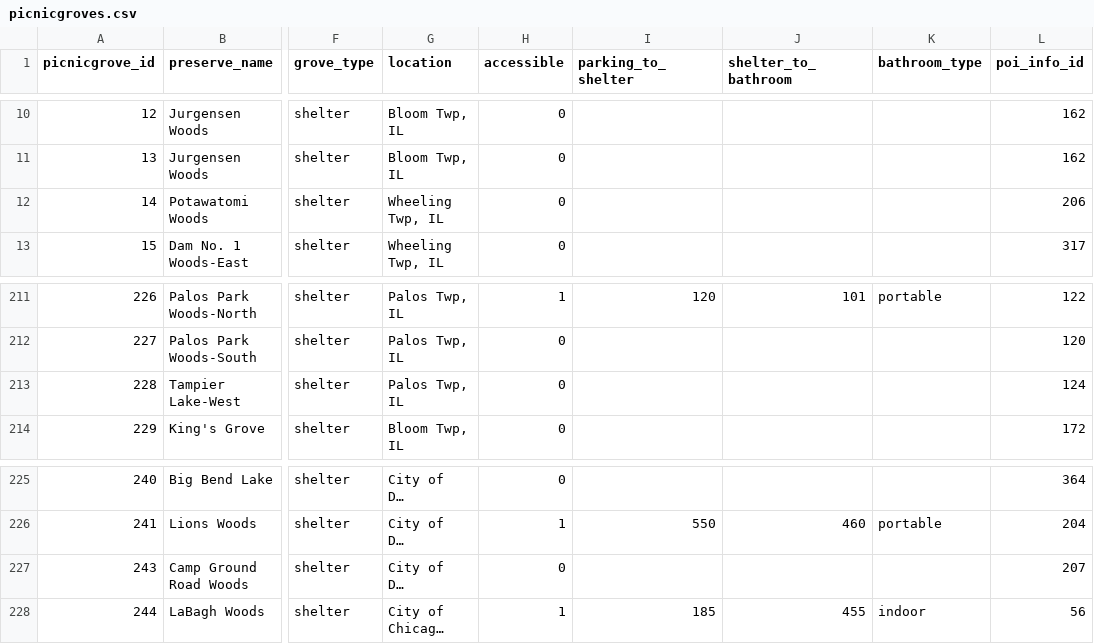
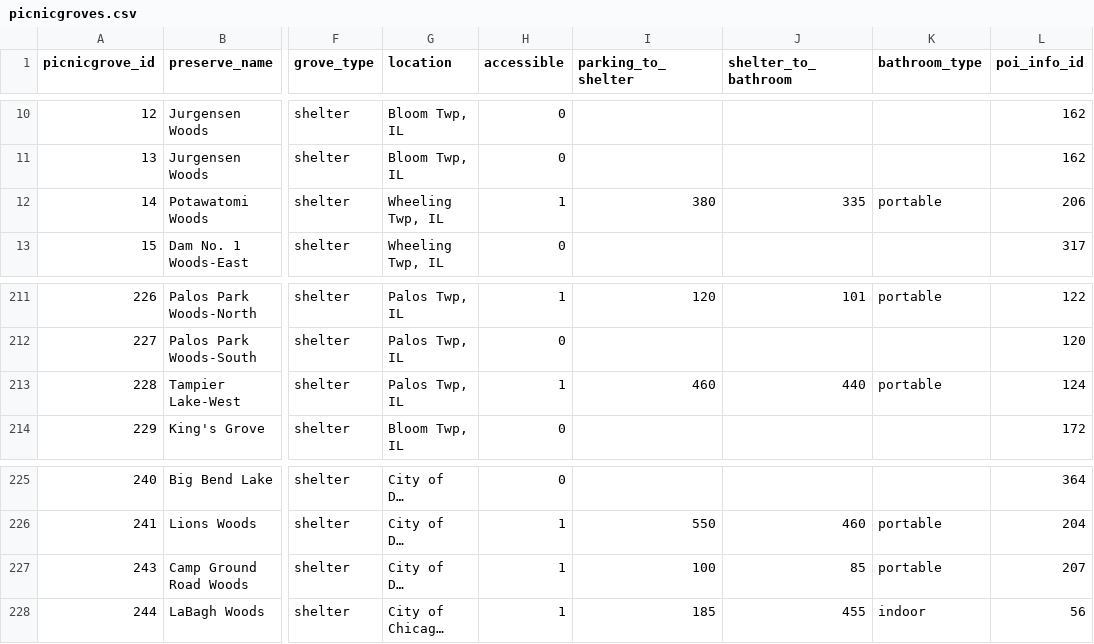
Before and after one commit to fpdcc/webmap_data_updates, a CSV file: map data/picnicgroves.csv, drawn as a sheet; only a part is shown, gaps mark what is left out; long unchanged cells end in …; the diff names each change by its address in the sheet, - before the commit and + after, or states it on an @@ line.

```diff
--- a/map data/picnicgroves.csv
+++ b/map data/picnicgroves.csv
-H12 (accessible): 0
+H12 (accessible): 1
-I12 (parking_to_shelter): (empty)
+I12 (parking_to_shelter): 380
-J12 (shelter_to_bathroom): (empty)
+J12 (shelter_to_bathroom): 335
-K12 (bathroom_type): (empty)
+K12 (bathroom_type): portable
-H213 (accessible): 0
+H213 (accessible): 1
-I213 (parking_to_shelter): (empty)
+I213 (parking_to_shelter): 460
-J213 (shelter_to_bathroom): (empty)
+J213 (shelter_to_bathroom): 440
-K213 (bathroom_type): (empty)
+K213 (bathroom_type): portable
-H227 (accessible): 0
+H227 (accessible): 1
-I227 (parking_to_shelter): (empty)
+I227 (parking_to_shelter): 100
-J227 (shelter_to_bathroom): (empty)
+J227 (shelter_to_bathroom): 85
-K227 (bathroom_type): (empty)
+K227 (bathroom_type): portable
```
Also changed, not shown: map data/poi_desc.csv, map data/points_of_interest.csv, 2 other files.
